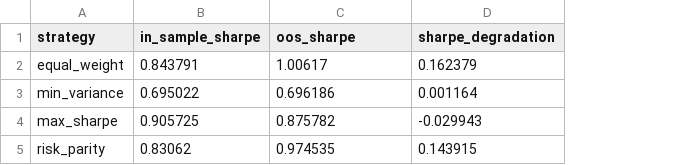
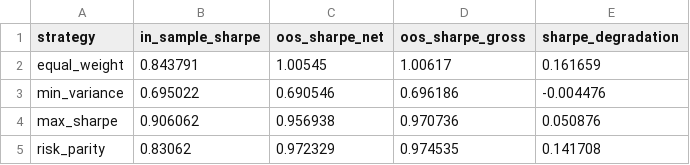
Before and after one commit to aydinmonavvari/portfolio-optimization-lab, a CSV file: reports/in_vs_out_of_sample.csv, drawn as a sheet; addresses are those after the commit; the diff names each change by its address in the sheet, - before the commit and + after, or states it on an @@ line.

```diff
--- a/reports/in_vs_out_of_sample.csv
+++ b/reports/in_vs_out_of_sample.csv
+column C (oos_sharpe_net), rows 2-5: 1.00545 | 0.690546 | 0.956938 | 0.972329
-D1: oos_sharpe
+D1: oos_sharpe_gross
-E2 (sharpe_degradation): 0.162379
+E2 (sharpe_degradation): 0.161659
-E3 (sharpe_degradation): 0.001164
+E3 (sharpe_degradation): -0.004476
-B4 (in_sample_sharpe): 0.905725
+B4 (in_sample_sharpe): 0.906062
-D4 (oos_sharpe_gross): 0.875782
+D4 (oos_sharpe_gross): 0.970736
-E4 (sharpe_degradation): -0.029943
+E4 (sharpe_degradation): 0.050876
-E5 (sharpe_degradation): 0.143915
+E5 (sharpe_degradation): 0.141708
```
Also changed, not shown: reports/oos_performance.csv, 24 other files.
